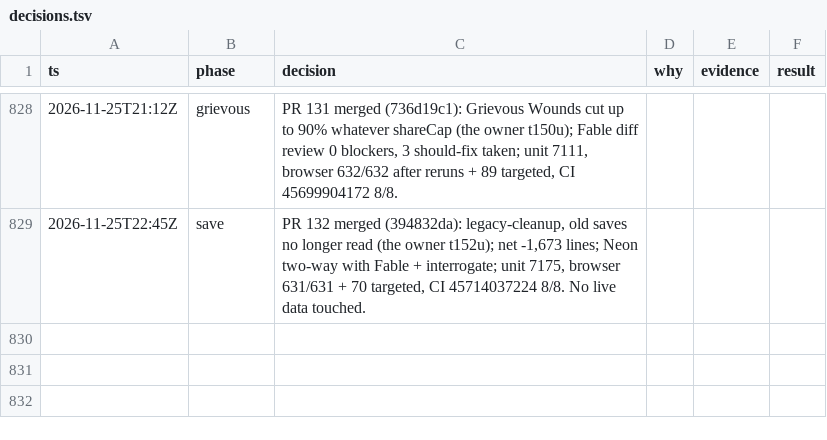
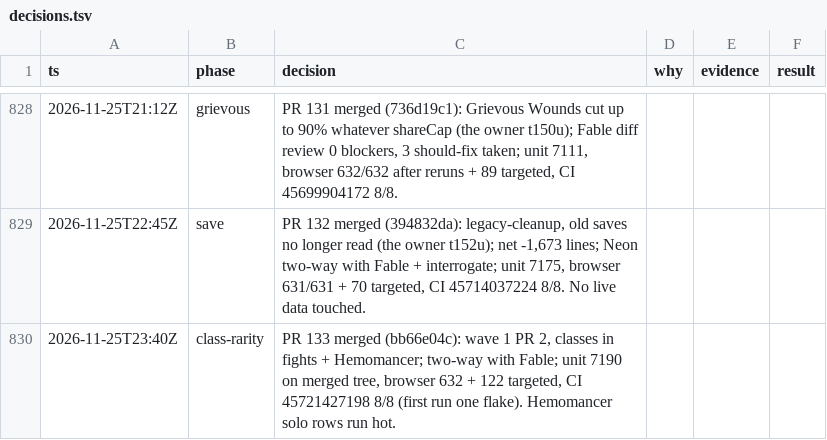
Before and after one commit to makoots-png/System-gaming-public, a TSV file: docs/agent-handoff/decisions.tsv, drawn as a sheet; only a part is shown, gaps mark what is left out.

```diff
--- a/docs/agent-handoff/decisions.tsv
+++ b/docs/agent-handoff/decisions.tsv
@@ -829 +829,2 @@ ts	phase	decision	why	evidence	result
 2026-11-25T22:45Z	save	PR 132 merged (394832da): legacy-cleanup, old saves no longer read (the owner t152u); net -1,673 lines; Neon two-way with Fable + interrogate; unit 7175, browser 631/631 + 70 targeted, CI 45714037224 8/8. No live data touched.
+2026-11-25T23:40Z	class-rarity	PR 133 merged (bb66e04c): wave 1 PR 2, classes in fights + Hemomancer; two-way with Fable; unit 7190 on merged tree, browser 632 + 122 targeted, CI 45721427198 8/8 (first run one flake). Hemomancer solo rows run hot.
```
Also changed, not shown: 15 other files.
